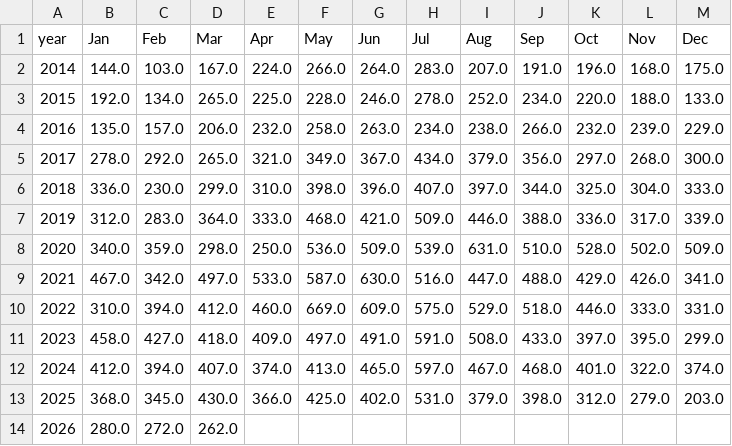
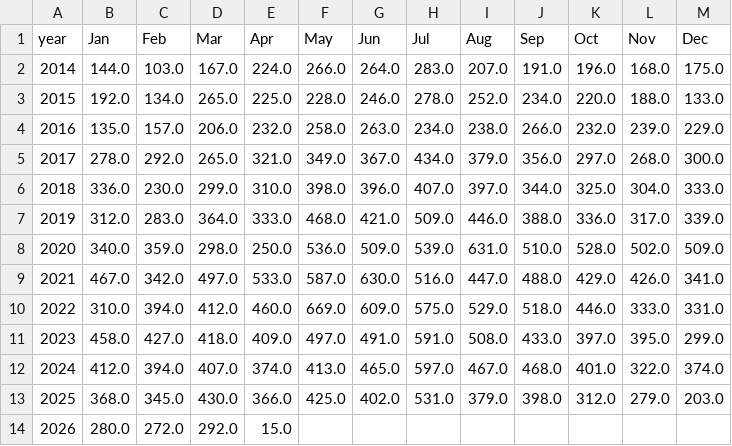
Before and after one commit to clohertyg/street3, a CSV file: data/gp_co_pivot.csv, drawn as a sheet.

```diff
--- a/data/gp_co_pivot.csv
+++ b/data/gp_co_pivot.csv
@@ -13,2 +13,2 @@ year,Jan,Feb,Mar,Apr,May,Jun,Jul,Aug,Sep,Oct,Nov,Dec
 2025,368.0,345.0,430.0,366.0,425.0,402.0,531.0,379.0,398.0,312.0,279.0,203.0
-2026,280.0,272.0,262.0,,,,,,,,,
+2026,280.0,272.0,292.0,15.0,,,,,,,,
```
Also changed, not shown: data/monthly_total.csv, data/three_yr_avgs.csv, 2 other files.
